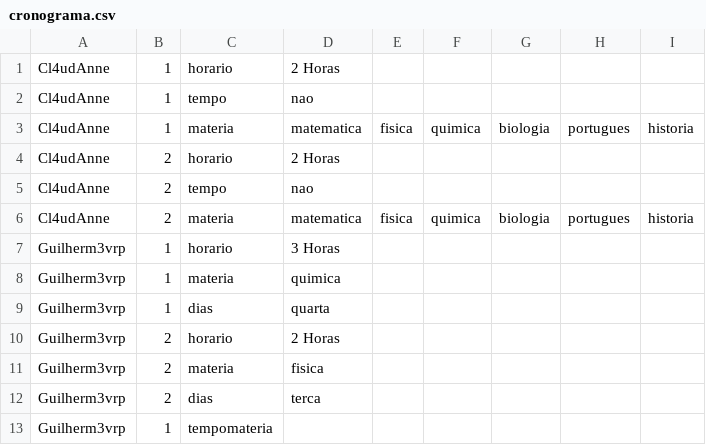
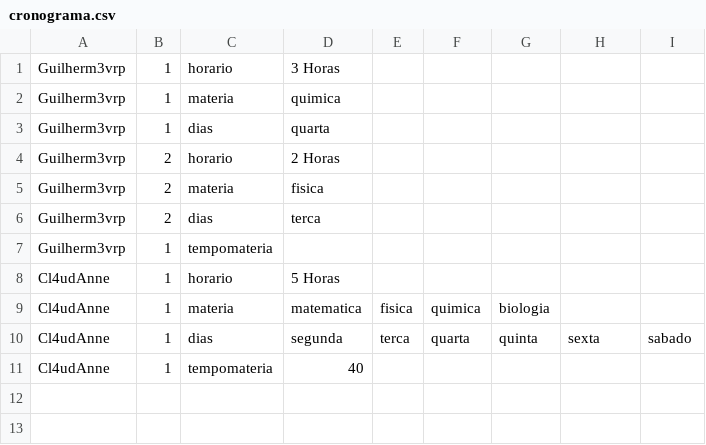
Before and after one commit to Guilhermevalenca/Gearing, a CSV file: src/cronograma/cronograma.csv, drawn as a sheet; removed rows and columns are numbered as before the commit, all else as after; the diff names each change by its address in the sheet, - before the commit and + after, or states it on an @@ line.

Commit message:
ajustes no cronograma e listar usuários no forum

```diff
--- a/src/cronograma/cronograma.csv
+++ b/src/cronograma/cronograma.csv
-row 1: Cl4udAnne | 1 | horario | 2 Horas
-row 2: Cl4udAnne | 1 | tempo | nao
-row 3: Cl4udAnne | 1 | materia | matematica | fisica | quimica | biologia | portugues | historia
-row 4: Cl4udAnne | 2 | horario | 2 Horas
-row 5: Cl4udAnne | 2 | tempo | nao
-row 6: Cl4udAnne | 2 | materia | matematica | fisica | quimica | biologia | portugues | historia
+row 8: Cl4udAnne | 1 | horario | 5 Horas
+row 9: Cl4udAnne | 1 | materia | matematica | fisica | quimica | biologia
+row 10: Cl4udAnne | 1 | dias | segunda | terca | quarta | quinta | sexta | sabado
+row 11: Cl4udAnne | 1 | tempomateria | 40
```
Also changed, not shown: 7 other files.
